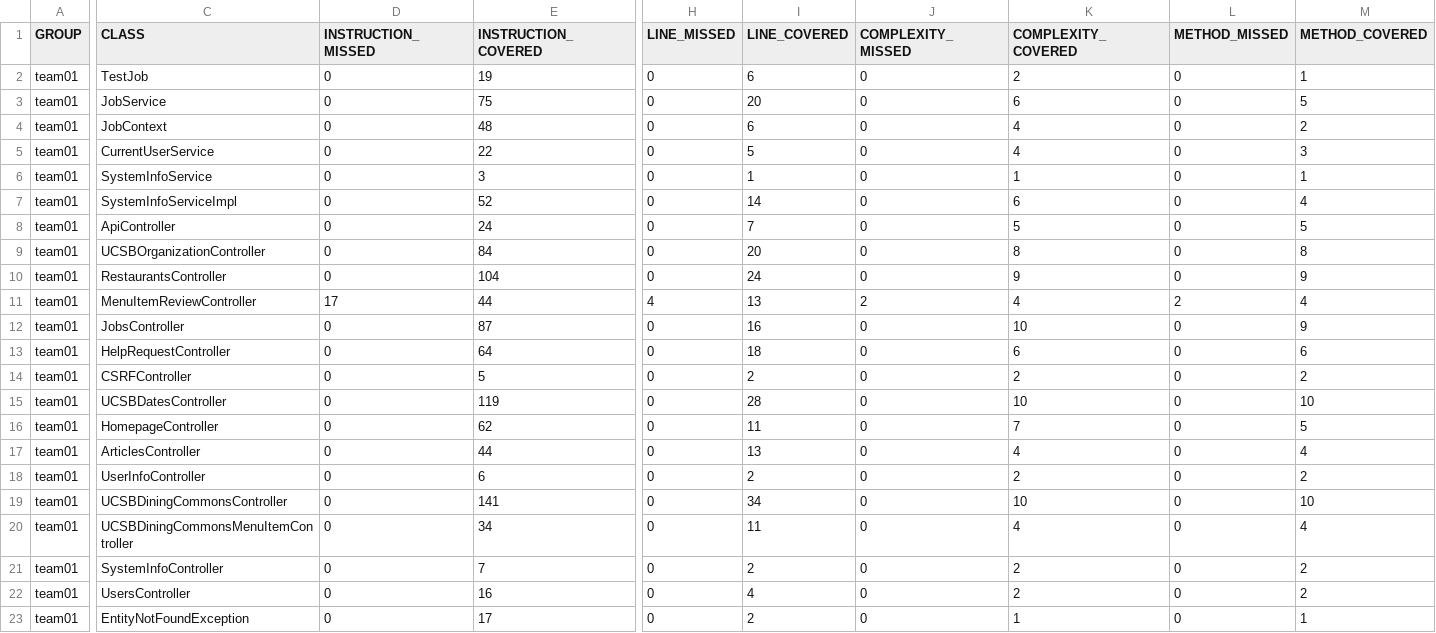
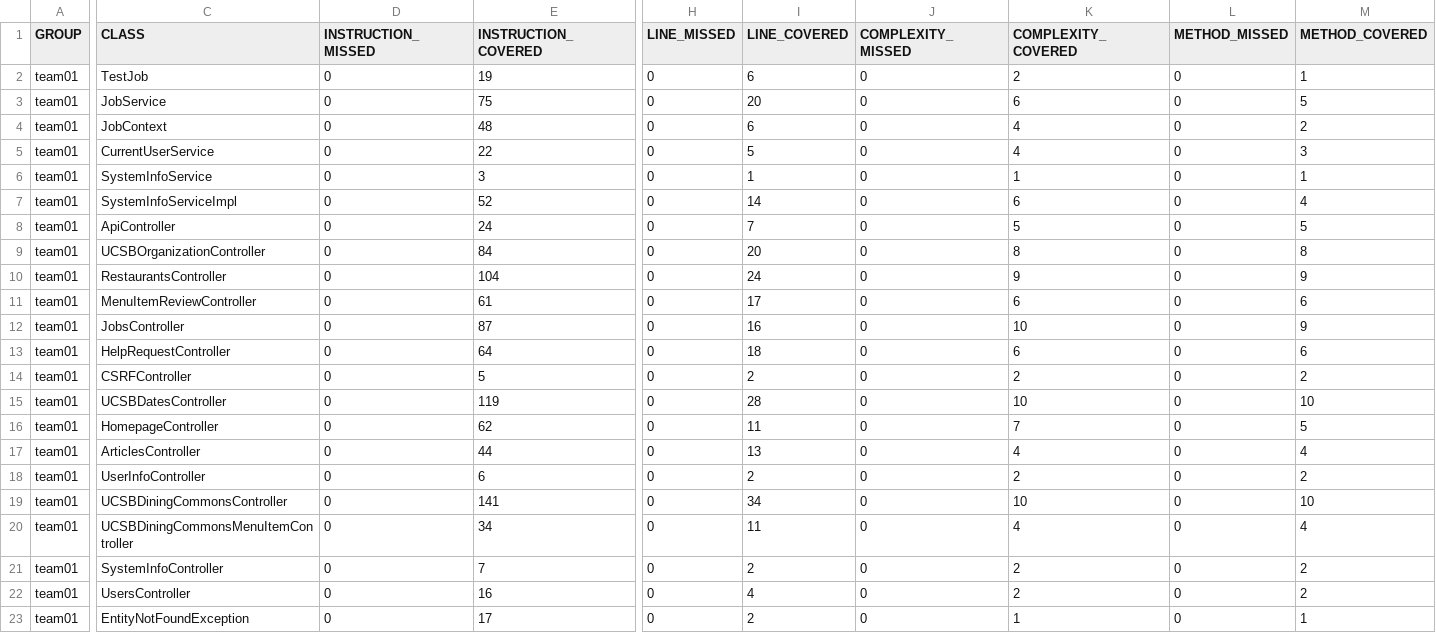
Before and after one commit to ucsb-cs156-f25/team01-f25-12, a CSV file: prs/65/jacoco/jacoco.csv, drawn as a sheet; only a part is shown, gaps mark what is left out; the diff names each change by its address in the sheet, - before the commit and + after, or states it on an @@ line.

```diff
--- a/prs/65/jacoco/jacoco.csv
+++ b/prs/65/jacoco/jacoco.csv
-D11 (INSTRUCTION_MISSED): 17
+D11 (INSTRUCTION_MISSED): 0
-E11 (INSTRUCTION_COVERED): 44
+E11 (INSTRUCTION_COVERED): 61
-H11 (LINE_MISSED): 4
+H11 (LINE_MISSED): 0
-I11 (LINE_COVERED): 13
+I11 (LINE_COVERED): 17
-J11 (COMPLEXITY_MISSED): 2
+J11 (COMPLEXITY_MISSED): 0
-K11 (COMPLEXITY_COVERED): 4
+K11 (COMPLEXITY_COVERED): 6
-L11 (METHOD_MISSED): 2
+L11 (METHOD_MISSED): 0
-M11 (METHOD_COVERED): 4
+M11 (METHOD_COVERED): 6
```
Also changed, not shown: 7 other files.
